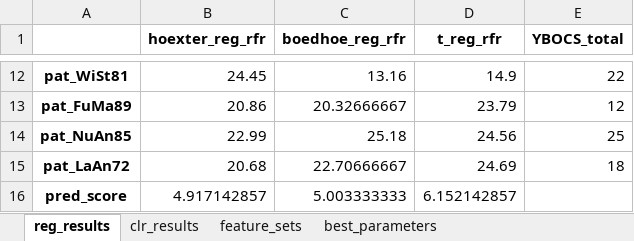
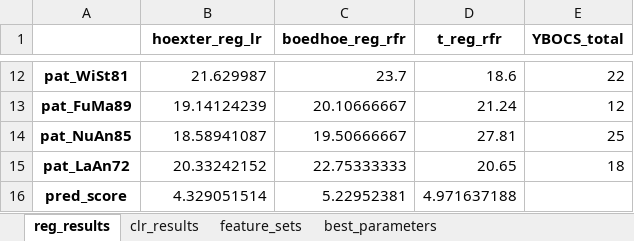
Before and after one commit to ak096/OcdMriMl, an Excel workbook: results.xlsx, sheet reg_results, drawn as a sheet; only a part is shown, gaps mark what is left out; values as stored, in another font and other column widths than the file's, no borders; the diff covers the shown part only; the diff names each change by its address in the sheet, - before the commit and + after, or states it on an @@ line.

```diff
--- a/results.xlsx (sheet reg_results)
+++ b/results.xlsx (sheet reg_results)
-B1: hoexter_reg_rfr
+B1: hoexter_reg_lr
-B12 (hoexter_reg_lr): 24.45
+B12 (hoexter_reg_lr): 21.629987
-C12 (boedhoe_reg_rfr): 13.16
+C12 (boedhoe_reg_rfr): 23.7
-D12 (t_reg_rfr): 14.9
+D12 (t_reg_rfr): 18.6
-B13 (hoexter_reg_lr): 20.86
+B13 (hoexter_reg_lr): 19.14124239
-C13 (boedhoe_reg_rfr): 20.32666667
+C13 (boedhoe_reg_rfr): 20.10666667
-D13 (t_reg_rfr): 23.79
+D13 (t_reg_rfr): 21.24
-B14 (hoexter_reg_lr): 22.99
+B14 (hoexter_reg_lr): 18.58941087
-C14 (boedhoe_reg_rfr): 25.18
+C14 (boedhoe_reg_rfr): 19.50666667
-D14 (t_reg_rfr): 24.56
+D14 (t_reg_rfr): 27.81
-B15 (hoexter_reg_lr): 20.68
+B15 (hoexter_reg_lr): 20.33242152
-C15 (boedhoe_reg_rfr): 22.70666667
+C15 (boedhoe_reg_rfr): 22.75333333
-D15 (t_reg_rfr): 24.69
+D15 (t_reg_rfr): 20.65
-B16 (hoexter_reg_lr): 4.917142857
+B16 (hoexter_reg_lr): 4.329051514
-C16 (boedhoe_reg_rfr): 5.003333333
+C16 (boedhoe_reg_rfr): 5.22952381
-D16 (t_reg_rfr): 6.152142857
+D16 (t_reg_rfr): 4.971637188
```
Also changed, not shown: 30 edited cells elsewhere in this sheet, sheet feature_sets, sheet clr_results, sheet best_parameters, 1 other file.
